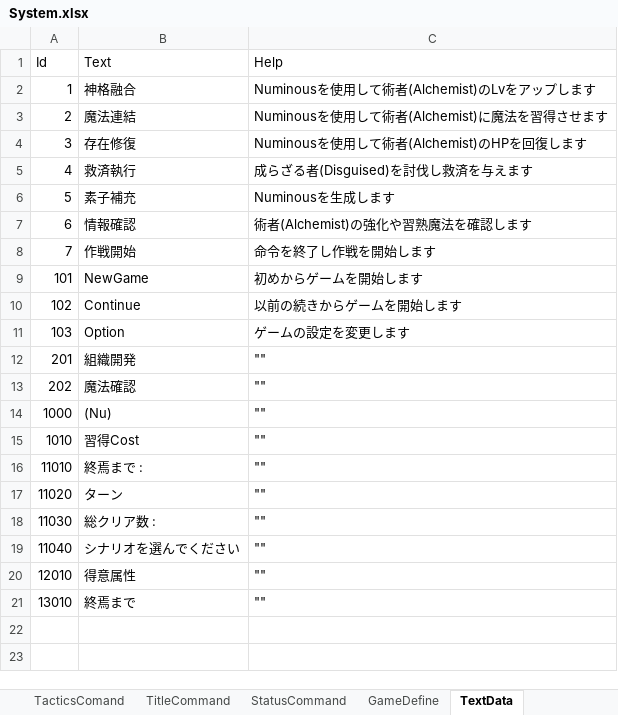
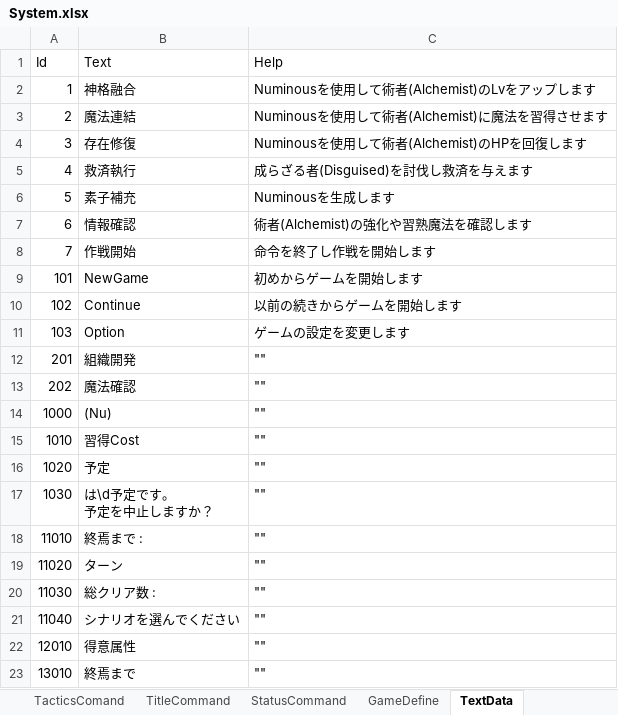
Before and after one commit to seedsclaft/unity, an Excel workbook: Assets/Data/System.xlsx, sheet TextData, drawn as a sheet; values as stored, in another font and other column widths than the file's, no borders; ↵ is a line break in a cell; the diff names each change by its address in the sheet, - before the commit and + after, or states it on an @@ line.

```diff
--- a/Assets/Data/System.xlsx (sheet TextData)
+++ b/Assets/Data/System.xlsx (sheet TextData)
+row 16: 1020 | 予定 | ""
+row 17: 1030 | は\d予定です。 ↵ 予定を中止しますか？ | ""
```
Also changed, not shown: 14 other files.
